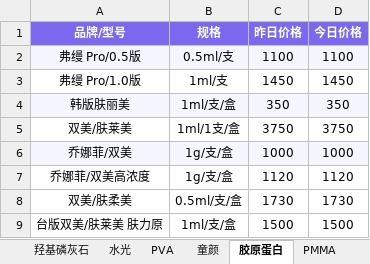
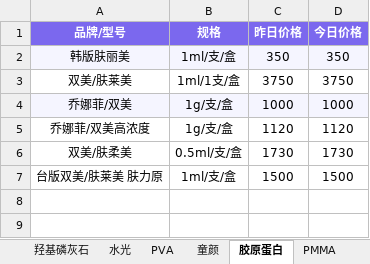
Before and after one commit to l1715993715/yuemei, an Excel workbook: data.xlsx, sheet 胶原蛋白, drawn as a sheet; values as stored, in another font and other column widths than the file's, no borders; the diff names each change by its address in the sheet, - before the commit and + after, or states it on an @@ line.

Commit message:
Add files via upload

```diff
--- a/data.xlsx (sheet 胶原蛋白)
+++ b/data.xlsx (sheet 胶原蛋白)
-row 2: 弗缦 Pro/0.5版 | 0.5ml/支 | 1100 | 1100
-row 3: 弗缦 Pro/1.0版 | 1ml/支 | 1450 | 1450
```
